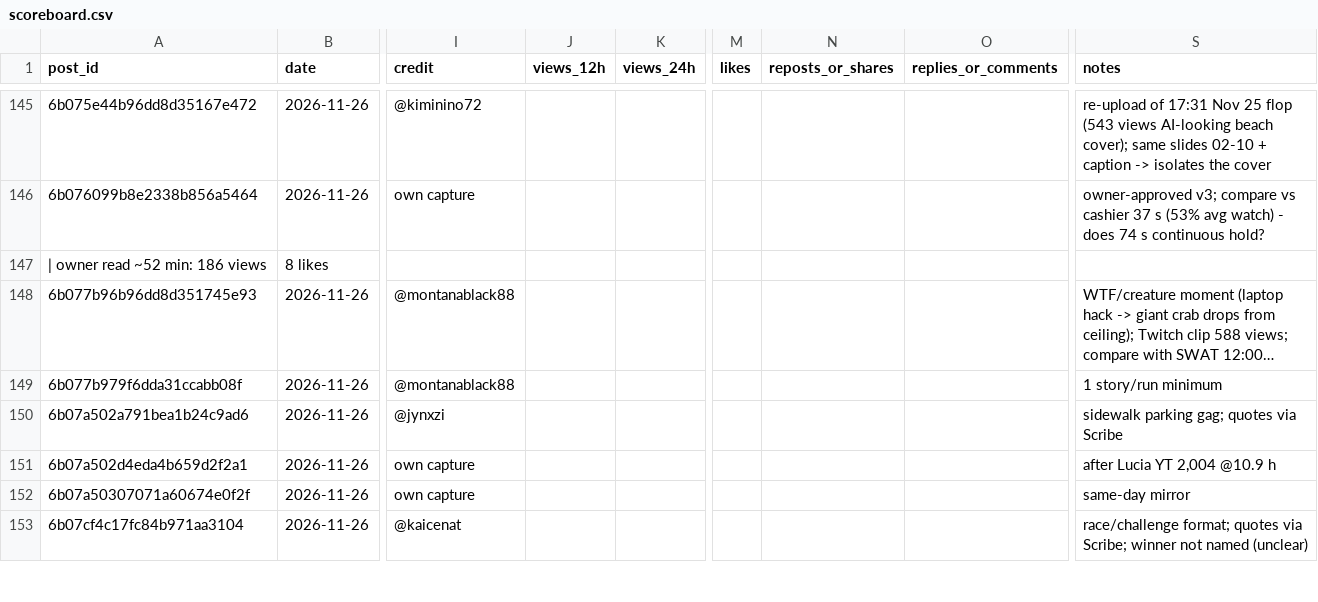
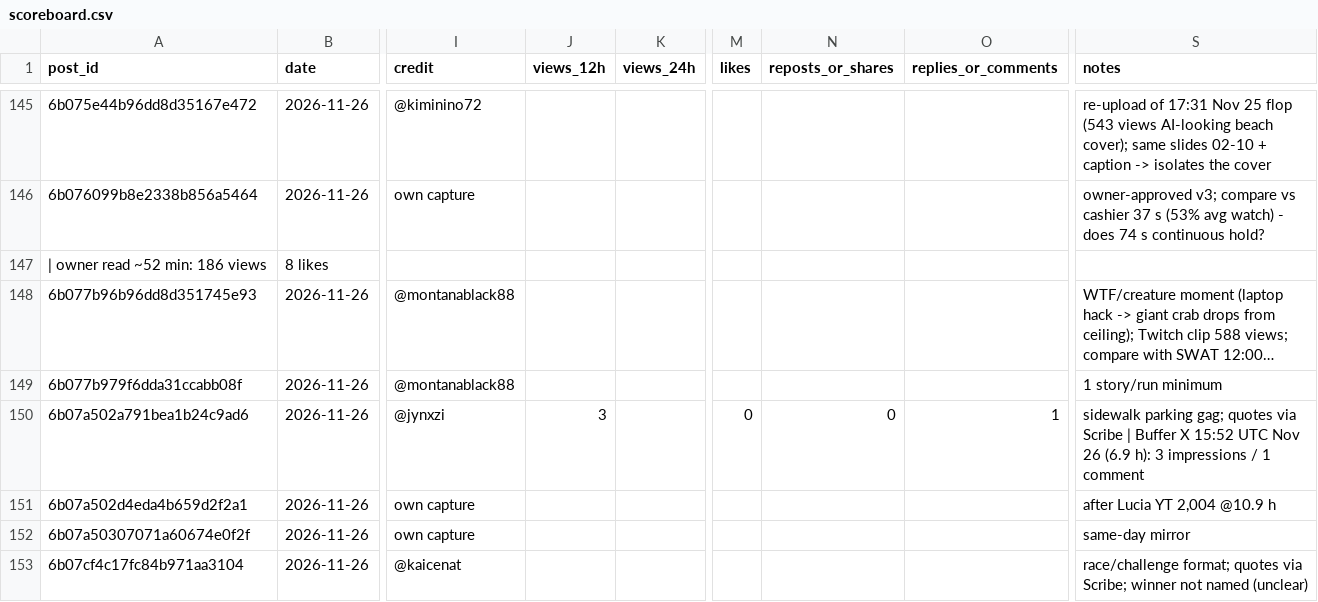
Before and after one commit to 73Cosmin/gta6channel, a CSV file: scoreboard.csv, drawn as a sheet; only a part is shown, gaps mark what is left out; long unchanged cells end in …; the diff covers the shown part only; the diff names each change by its address in the sheet, - before the commit and + after, or states it on an @@ line.

```diff
--- a/scoreboard.csv
+++ b/scoreboard.csv
-J150 (views_12h): (empty)
+J150 (views_12h): 3
-M150 (likes): (empty)
+M150 (likes): 0
-N150 (reposts_or_shares): (empty)
+N150 (reposts_or_shares): 0
-O150 (replies_or_comments): (empty)
+O150 (replies_or_comments): 1
-S150 (notes): …via Scribe
+S150 (notes): …via Scribe | Buffer X 15:52 UTC Nov 26 (6.9 h): 3 impressions / 1 comment
```
Also changed, not shown: 15 edited cells elsewhere in this file, 2 other files.
